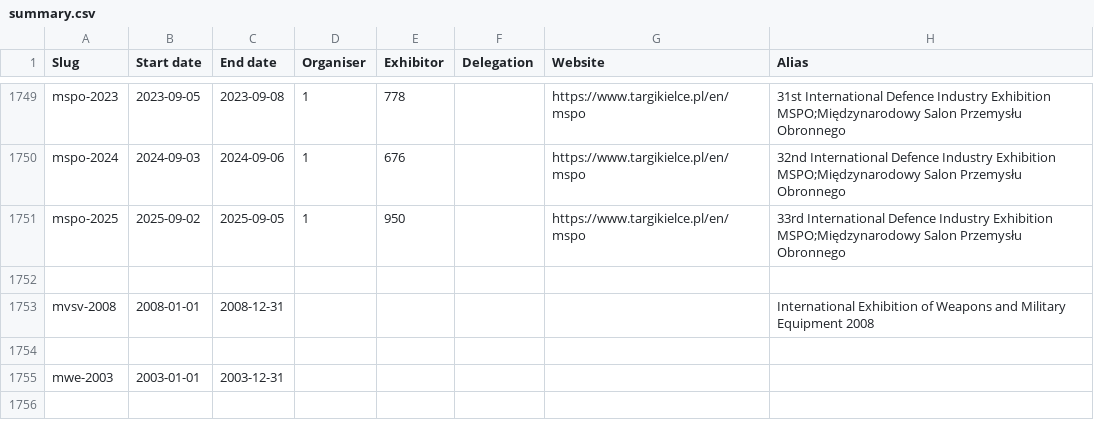
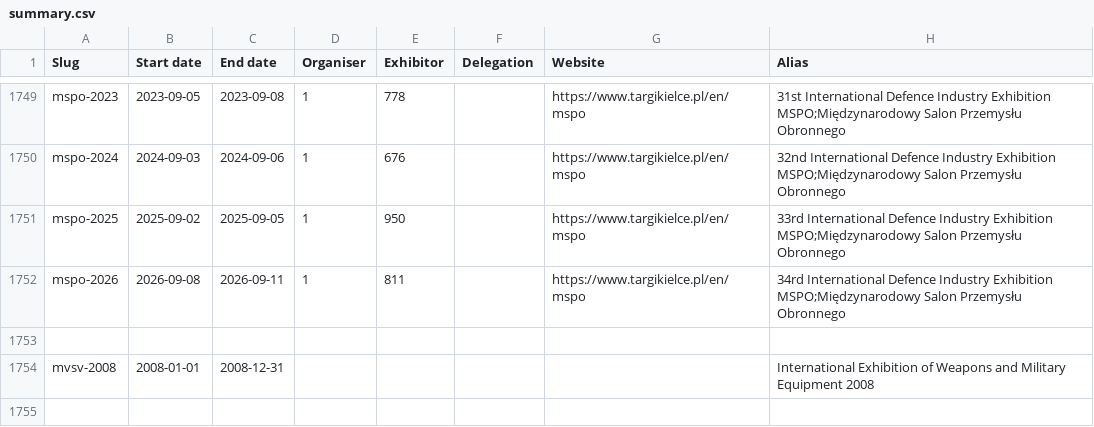
Before and after one commit to caatdata/arms-and-security-fair-exhibitors, a CSV file: summary.csv, drawn as a sheet; only a part is shown, gaps mark what is left out; the shorter side is filled out with more unchanged rows; the diff names each change by its address in the sheet, - before the commit and + after, or states it on an @@ line.

Commit message:
Add MSPO 2026 with exhibitor list.

```diff
--- a/summary.csv
+++ b/summary.csv
+row 1752: mspo-2026 | 2026-09-08 | 2026-09-11 | 1 | 811 |  | https://www.targikielce.pl/en/mspo | 34rd International Defence Industry Exhibition MSPO;Międzynarodowy Salon Przemysłu Obronnego
```
Also changed, not shown: 2 other files.
